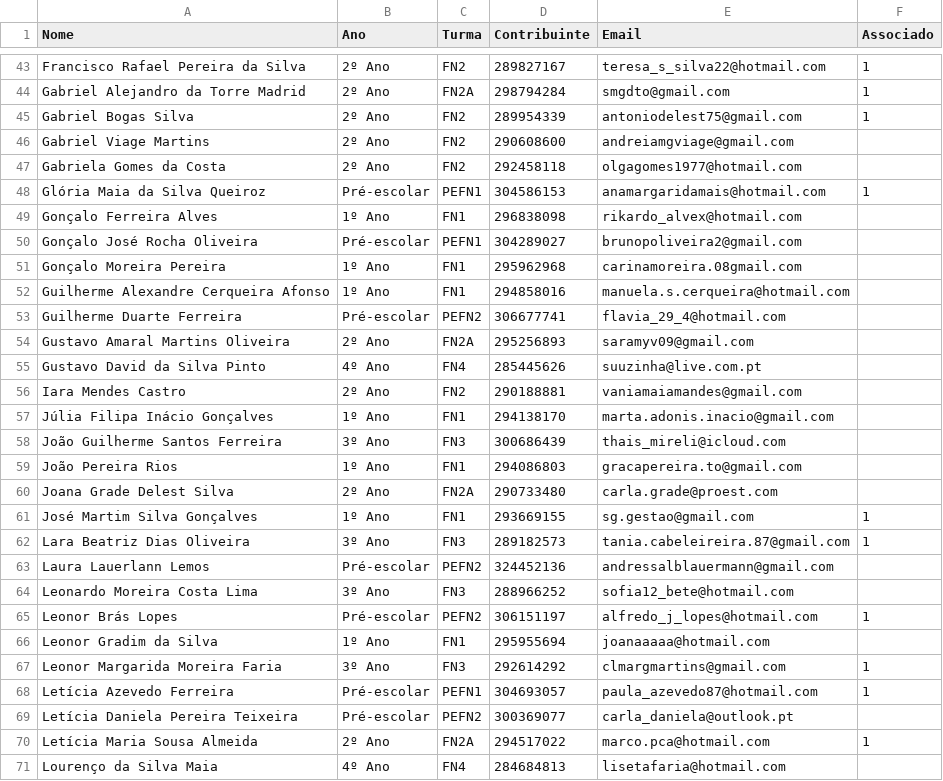
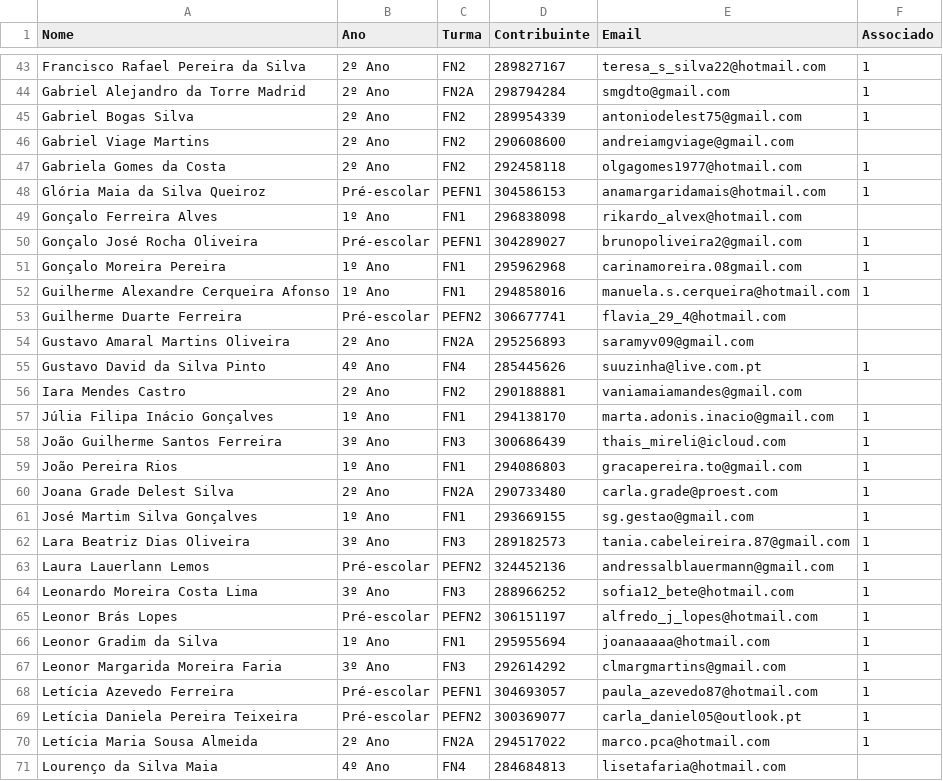
Before and after one commit to Boliveira2/School, a CSV file: GestorReceitas/InputFiles/alunos.csv, drawn as a sheet; only a part is shown, gaps mark what is left out; the diff covers the shown part only.

Commit message:
update associados

```diff
--- a/GestorReceitas/InputFiles/alunos.csv
+++ b/GestorReceitas/InputFiles/alunos.csv
@@ -46,25 +46,25 @@ Gabriel Bogas Silva;2º Ano;FN2;289954339;antoniodelest75@gmail.com;1
 Gabriel Viage Martins;2º Ano;FN2;290608600;andreiamgviage@gmail.com;
-Gabriela Gomes da Costa;2º Ano;FN2;292458118;olgagomes1977@hotmail.com;
+Gabriela Gomes da Costa;2º Ano;FN2;292458118;olgagomes1977@hotmail.com;1
 Glória Maia da Silva Queiroz;Pré-escolar;PEFN1;304586153;anamargaridamais@hotmail.com;1
 Gonçalo Ferreira Alves;1º Ano;FN1;296838098;rikardo_alvex@hotmail.com;
-Gonçalo José Rocha Oliveira;Pré-escolar;PEFN1;304289027;brunopoliveira2@gmail.com;
-Gonçalo Moreira Pereira;1º Ano;FN1;295962968;carinamoreira.08gmail.com;
-Guilherme Alexandre Cerqueira Afonso;1º Ano;FN1;294858016;manuela.s.cerqueira@hotmail.com;
+Gonçalo José Rocha Oliveira;Pré-escolar;PEFN1;304289027;brunopoliveira2@gmail.com;1
+Gonçalo Moreira Pereira;1º Ano;FN1;295962968;carinamoreira.08gmail.com;1
+Guilherme Alexandre Cerqueira Afonso;1º Ano;FN1;294858016;manuela.s.cerqueira@hotmail.com;1
 Guilherme Duarte Ferreira;Pré-escolar;PEFN2;306677741;flavia_29_4@hotmail.com;
 Gustavo Amaral Martins Oliveira;2º Ano;FN2A;295256893;saramyv09@gmail.com;
-Gustavo David da Silva Pinto;4º Ano;FN4;285445626;suuzinha@live.com.pt;
+Gustavo David da Silva Pinto;4º Ano;FN4;285445626;suuzinha@live.com.pt;1
 Iara Mendes Castro;2º Ano;FN2;290188881;vaniamaiamandes@gmail.com;
-Júlia Filipa Inácio Gonçalves;1º Ano;FN1;294138170;marta.adonis.inacio@gmail.com;
-João Guilherme Santos Ferreira;3º Ano;FN3;300686439;thais_mireli@icloud.com;
-João Pereira Rios;1º Ano;FN1;294086803;gracapereira.to@gmail.com;
-Joana Grade Delest Silva;2º Ano;FN2A;290733480;carla.grade@proest.com;
+Júlia Filipa Inácio Gonçalves;1º Ano;FN1;294138170;marta.adonis.inacio@gmail.com;1
+João Guilherme Santos Ferreira;3º Ano;FN3;300686439;thais_mireli@icloud.com;1
+João Pereira Rios;1º Ano;FN1;294086803;gracapereira.to@gmail.com;1
+Joana Grade Delest Silva;2º Ano;FN2A;290733480;carla.grade@proest.com;1
 José Martim Silva Gonçalves;1º Ano;FN1;293669155;sg.gestao@gmail.com;1
 Lara Beatriz Dias Oliveira;3º Ano;FN3;289182573;tania.cabeleireira.87@gmail.com;1
-Laura Lauerlann Lemos;Pré-escolar;PEFN2;324452136;andressalblauermann@gmail.com;
-Leonardo Moreira Costa Lima;3º Ano;FN3;288966252;sofia12_bete@hotmail.com;
+Laura Lauerlann Lemos;Pré-escolar;PEFN2;324452136;andressalblauermann@gmail.com;1
+Leonardo Moreira Costa Lima;3º Ano;FN3;288966252;sofia12_bete@hotmail.com;1
 Leonor Brás Lopes;Pré-escolar;PEFN2;306151197;alfredo_j_lopes@hotmail.com;1
-Leonor Gradim da Silva;1º Ano;FN1;295955694;joanaaaaa@hotmail.com;
+Leonor Gradim da Silva;1º Ano;FN1;295955694;joanaaaaa@hotmail.com;1
 Leonor Margarida Moreira Faria;3º Ano;FN3;292614292;clmargmartins@gmail.com;1
 Letícia Azevedo Ferreira;Pré-escolar;PEFN1;304693057;paula_azevedo87@hotmail.com;1
-Letícia Daniela Pereira Teixeira;Pré-escolar;PEFN2;300369077;carla_daniela@outlook.pt;
+Letícia Daniela Pereira Teixeira;Pré-escolar;PEFN2;300369077;carla_daniel05@outlook.pt;1
 Letícia Maria Sousa Almeida;2º Ano;FN2A;294517022;marco.pca@hotmail.com;1
```
Also changed, not shown: 21 edited cells elsewhere in this file.
